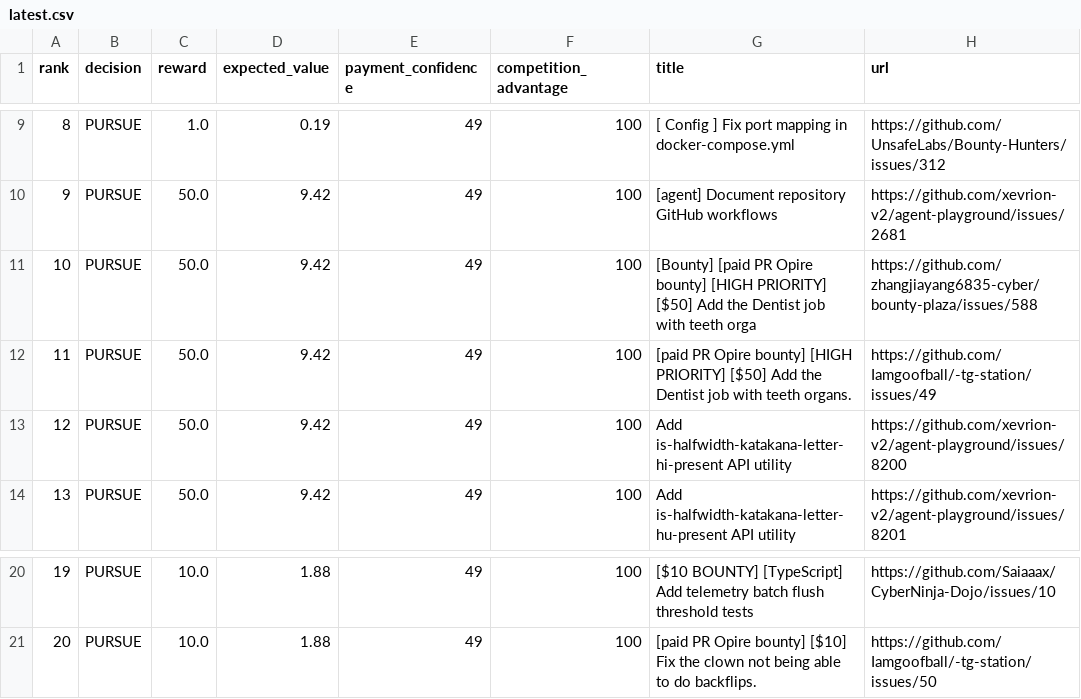
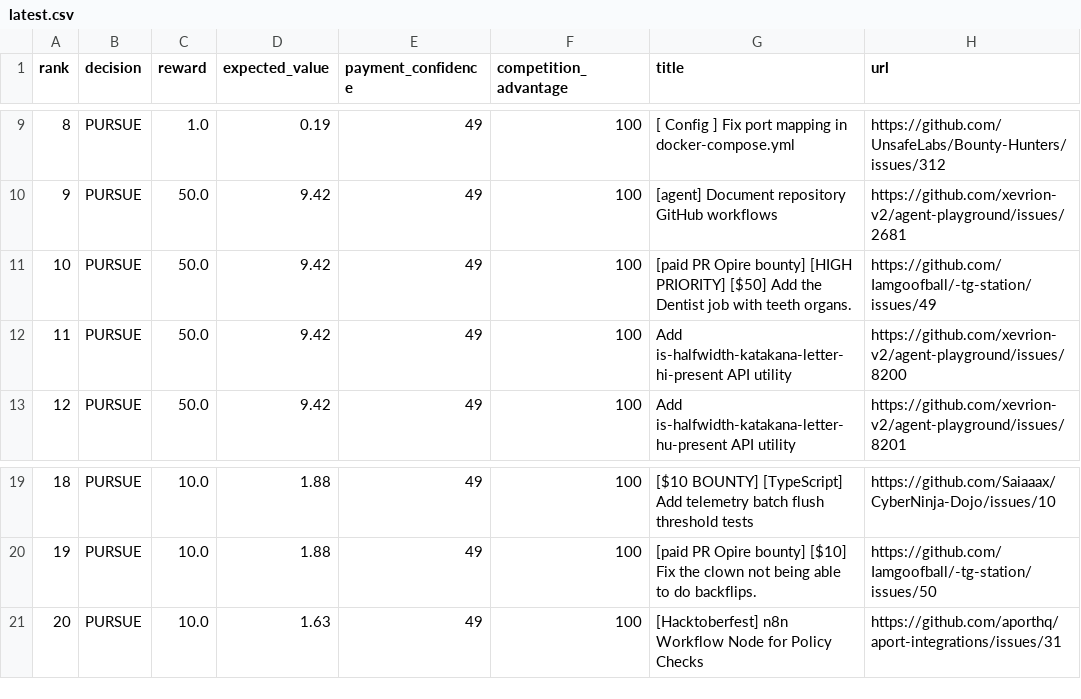
Before and after one commit to mazenfarkouh580-netizen/atlas-opportunity-hunter, a CSV file: docs/reports/latest.csv, drawn as a sheet; only a part is shown, gaps mark what is left out; removed rows and columns are numbered as before the commit, all else as after; the diff names each change by its address in the sheet, - before the commit and + after, or states it on an @@ line.

```diff
--- a/docs/reports/latest.csv
+++ b/docs/reports/latest.csv
-row 11: 10 | PURSUE | 50.0 | 9.42 | 49 | 100 | [Bounty] [paid PR Opire bounty] [HIGH PRIORITY] [$50] Add the Dentist job with teeth orga | https://github.com/zhangjiayang6835-cyber/bounty-plaza/issues/588
@@ column A (rank) renumbered between rows 11 and 20 @@
+row 21: 20 | PURSUE | 10.0 | 1.63 | 49 | 100 | [Hacktoberfest] n8n Workflow Node for Policy Checks | https://github.com/aporthq/aport-integrations/issues/31
```
Also changed, not shown: 15 other files.
